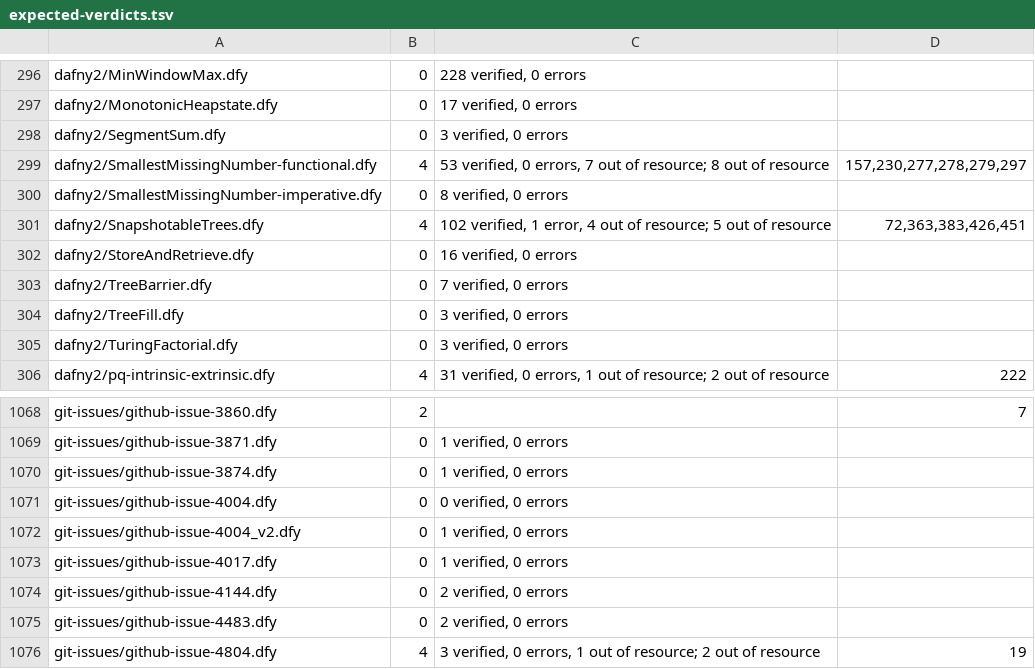
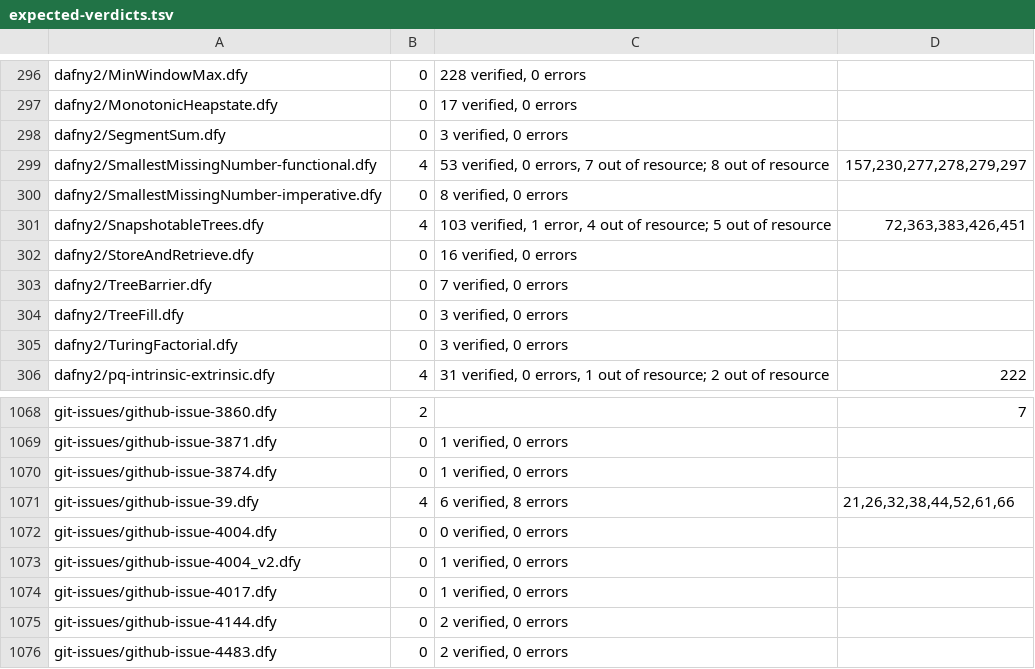
Before and after one commit to erniecohen/dafny, a TSV file: .github/review/expected-verdicts.tsv, drawn as a sheet; only a part is shown, gaps mark what is left out; the shorter side is filled out with more unchanged rows.

```diff
--- a/.github/review/expected-verdicts.tsv
+++ b/.github/review/expected-verdicts.tsv
@@ -300,3 +300,3 @@ dafny2/SmallestMissingNumber-functional.dfy	4	53 verified, 0 errors, 7 out of re
 dafny2/SmallestMissingNumber-imperative.dfy	0	8 verified, 0 errors	
-dafny2/SnapshotableTrees.dfy	4	102 verified, 1 error, 4 out of resource; 5 out of resource	72,363,383,426,451
+dafny2/SnapshotableTrees.dfy	4	103 verified, 1 error, 4 out of resource; 5 out of resource	72,363,383,426,451
 dafny2/StoreAndRetrieve.dfy	0	16 verified, 0 errors	
@@ -1070,2 +1070,3 @@ git-issues/github-issue-3871.dfy	0	1 verified, 0 errors
 git-issues/github-issue-3874.dfy	0	1 verified, 0 errors	
+git-issues/github-issue-39.dfy	4	6 verified, 8 errors	21,26,32,38,44,52,61,66
 git-issues/github-issue-4004.dfy	0	0 verified, 0 errors	
```
